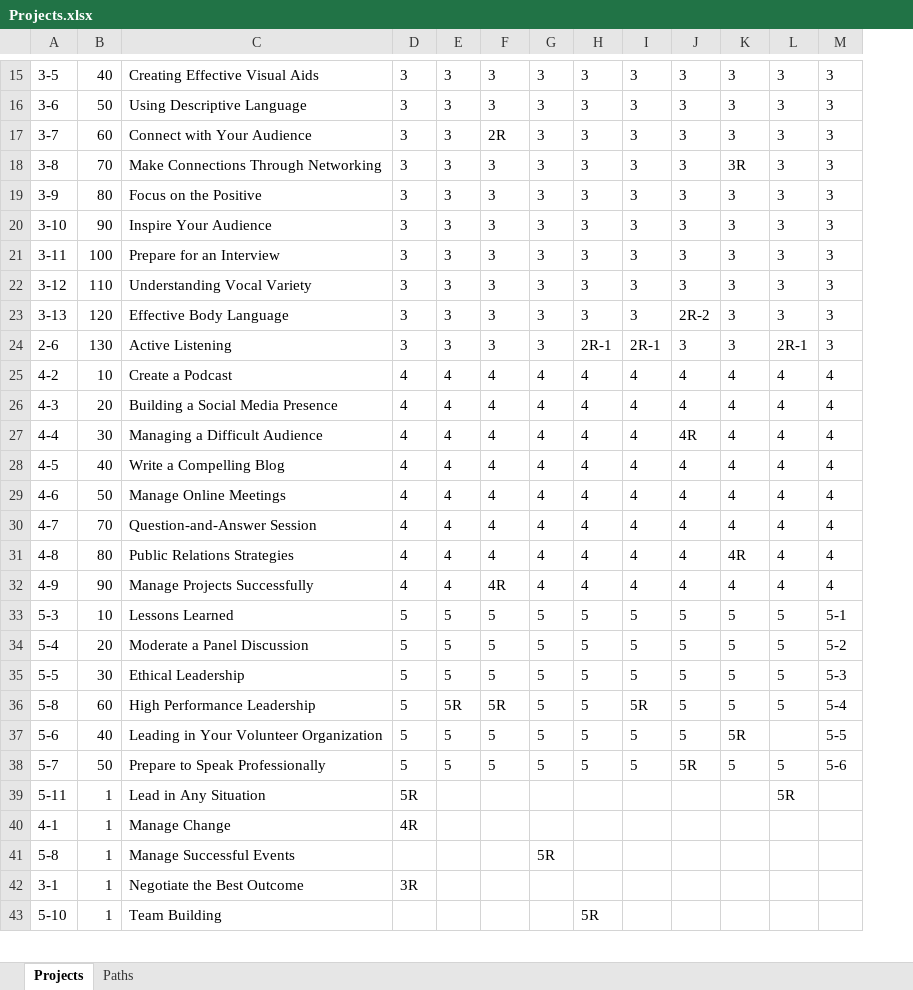
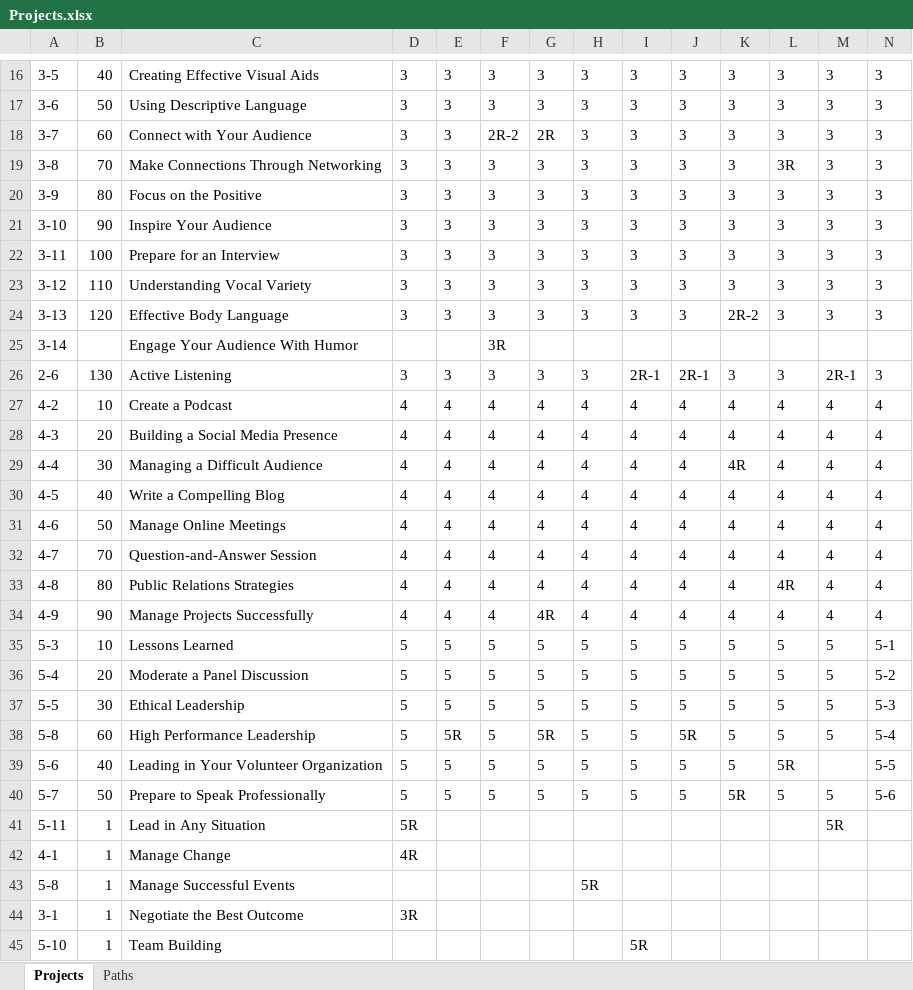
Before and after one commit to d101tm/pathways, an Excel workbook: Projects.xlsx, sheet Projects, drawn as a sheet; only a part is shown, gaps mark what is left out; values as stored, in another font and other column widths than the file's, no borders; conditional formats not drawn; addresses are those after the commit; the diff covers the shown part only; the diff names each change by its address in the sheet, - before the commit and + after, or states it on an @@ line.

Commit message:
Add "Engaging Humor" path and projects
Also update other paths to show new available elective

```diff
--- a/Projects.xlsx (sheet Projects)
+++ b/Projects.xlsx (sheet Projects)
+column M, rows 16-24: all 3; rows 26-41: 2R-1 | 4 | 4 | 4 | 4 | 4 | 4 | 4 | 4 | 5 | 5 | 5 | 5 |  | 5 | 5R
-F18: 2R
+F18: 2R-2
-G18: 3
+G18: 2R
-K19: 3R
+K19: 3
-L19: 3
+L19: 3R
-J24: 2R-2
+J24: 3
-K24: 3
+K24: 2R-2
+row 25: 3-14 |  | Engage Your Audience With Humor |  |  | 3R
-H26: 2R-1
+H26: 3
-J26: 3
+J26: 2R-1
-L26: 2R-1
+L26: 3
-J29: 4R
+J29: 4
-K29: 4
+K29: 4R
-K33: 4R
+K33: 4
-L33: 4
+L33: 4R
-F34: 4R
+F34: 4
-G34: 4
+G34: 4R
-F38: 5R
+F38: 5
-G38: 5
+G38: 5R
-I38: 5R
+I38: 5
-J38: 5
+J38: 5R
-K39: 5R
+K39: 5
-L39: (empty)
+L39: 5R
-J40: 5R
+J40: 5
-K40: 5
+K40: 5R
-L41: 5R
+L41: (empty)
-G43: 5R
+G43: (empty)
-H43: (empty)
+H43: 5R
-H45: 5R
+H45: (empty)
-I45: (empty)
+I45: 5R
```
Also changed, not shown: 3 added rows and 38 edited cells elsewhere in this sheet, sheet Paths.
